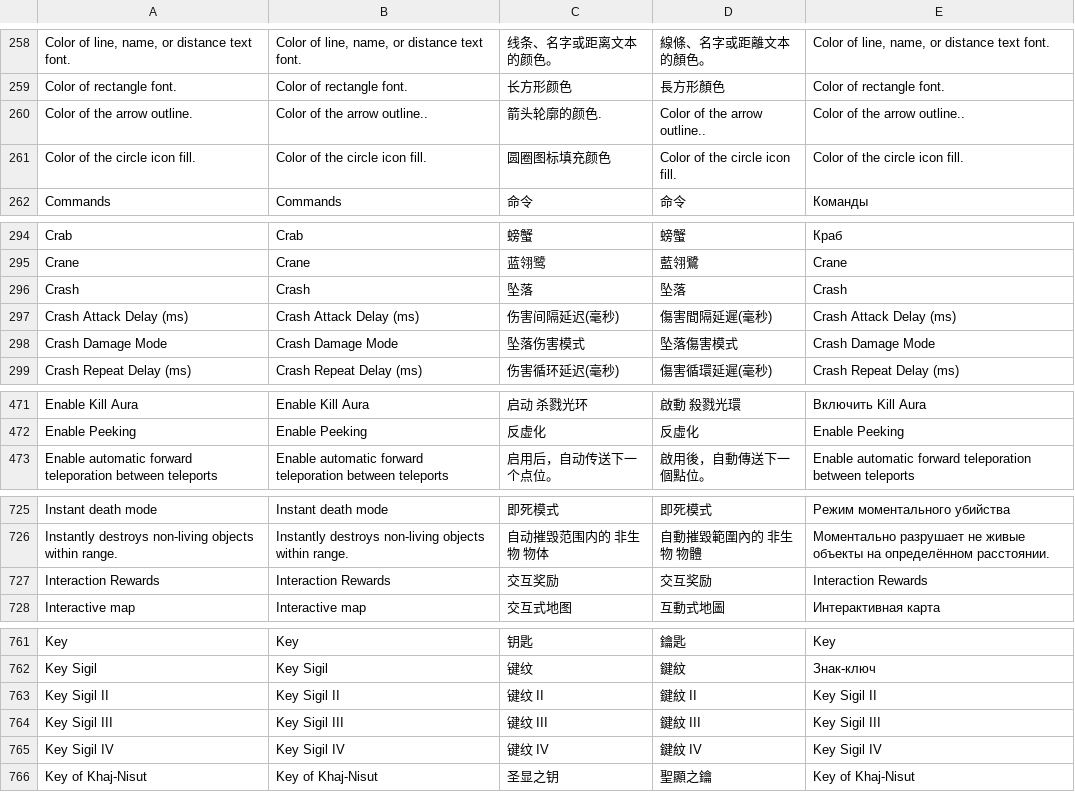
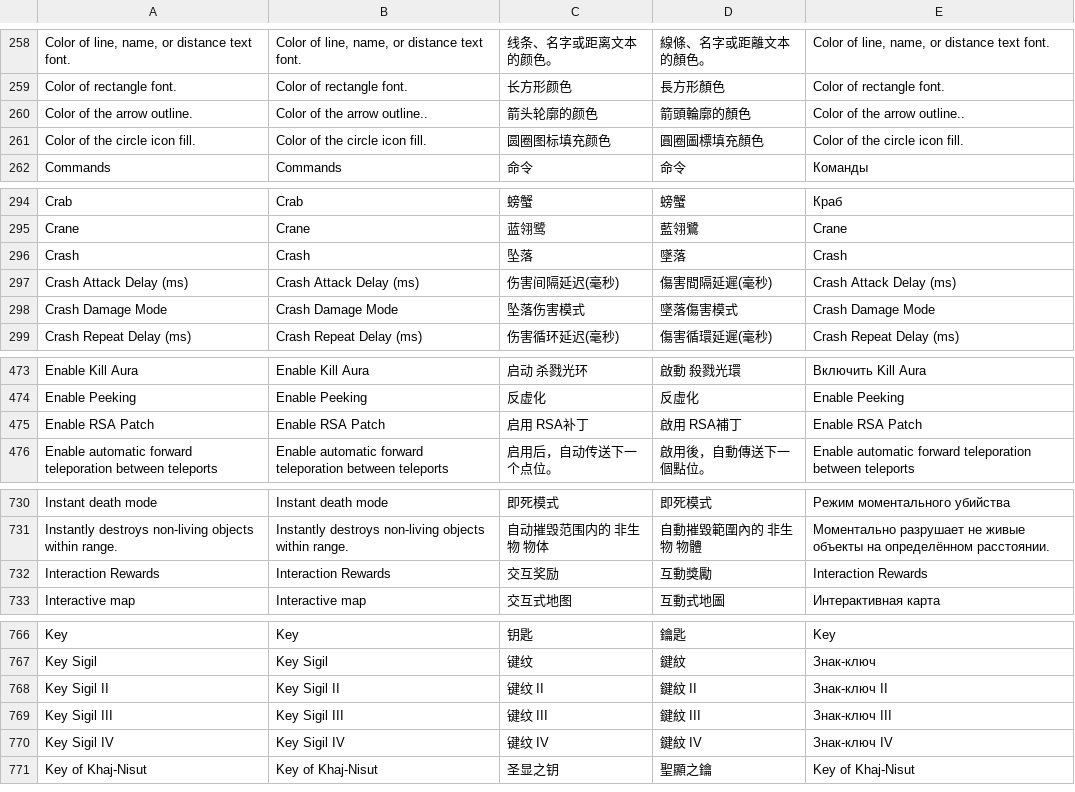
Before and after one commit to xTaiwanPingLord/CodesByxTaiwan, a CSV file: Python/old_languages.csv, drawn as a sheet; only a part is shown, gaps mark what is left out; addresses are those after the commit; the diff covers the shown part only; the diff names each change by its address in the sheet, - before the commit and + after, or states it on an @@ line.

```diff
--- a/Python/old_languages.csv
+++ b/Python/old_languages.csv
-C260: 箭头轮廓的颜色.
+C260: 箭头轮廓的颜色
-D260: Color of the arrow outline..
+D260: 箭頭輪廓的顏色
-D261: Color of the circle icon fill.
+D261: 圓圈圖標填充顏色
-D296: 坠落
+D296: 墜落
-D298: 坠落傷害模式
+D298: 墜落傷害模式
+row 475: Enable RSA Patch | Enable RSA Patch | 启用 RSA补丁 | 啟用 RSA補丁 | Enable RSA Patch
-D732: 交互奖励
+D732: 互動獎勵
-E768: Key Sigil II
+E768: Знак-ключ II
-E769: Key Sigil III
+E769: Знак-ключ III
-E770: Key Sigil IV
+E770: Знак-ключ IV
```
Also changed, not shown: 19 added rows and 2 edited cells elsewhere in this file, Python/languages.csv, 4 other files.
